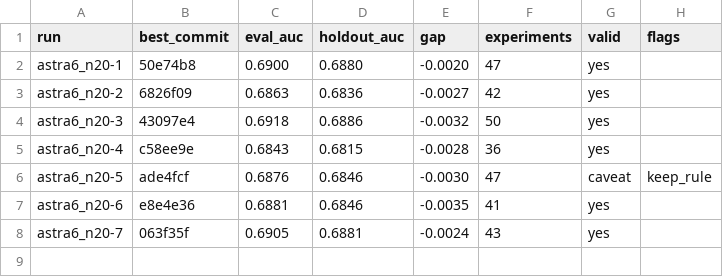
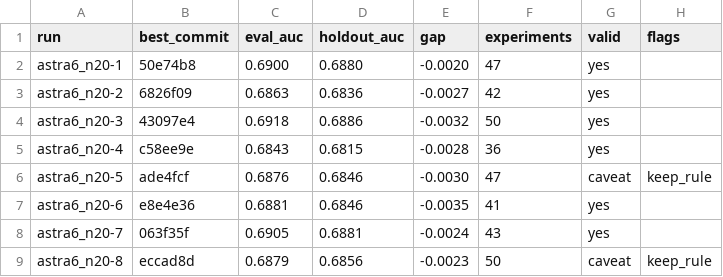
Before and after one commit to szilard/xgboost-autoresearch-minimal3-runs, a TSV file: run-multi/astra6_n20/holdout_auc.tsv, drawn as a sheet.

```diff
--- a/run-multi/astra6_n20/holdout_auc.tsv
+++ b/run-multi/astra6_n20/holdout_auc.tsv
@@ -8 +8,2 @@ astra6_n20-6	e8e4e36	0.6881	0.6846	-0.0035	41	yes
 astra6_n20-7	063f35f	0.6905	0.6881	-0.0024	43	yes	
+astra6_n20-8	eccad8d	0.6879	0.6856	-0.0023	50	caveat	keep_rule
```
Also changed, not shown: 24 other files.
